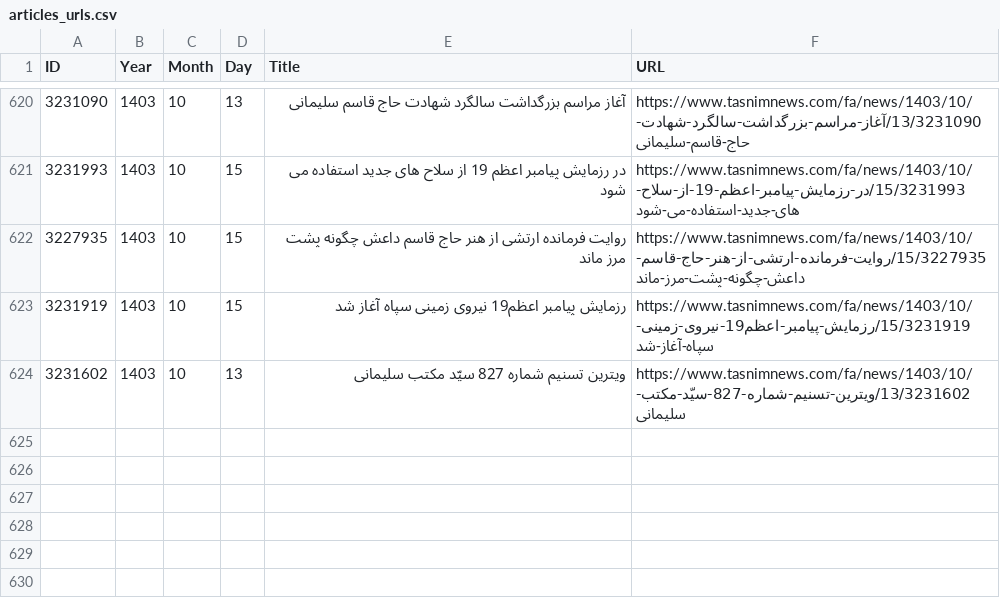
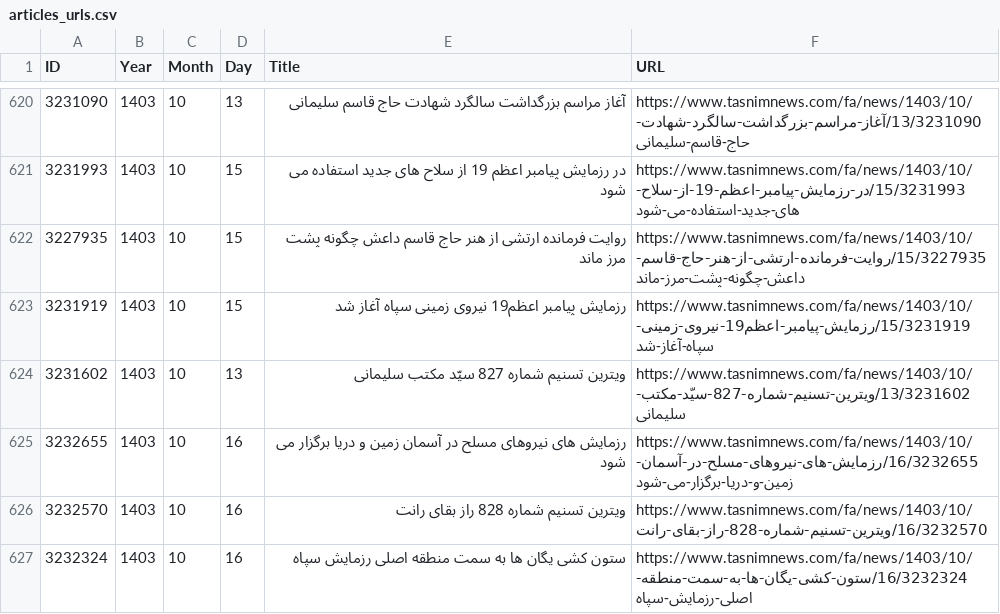
Before and after one commit to 5h4l45h45k4/fluffy-muggle, a CSV file: articles_urls.csv, drawn as a sheet; only a part is shown, gaps mark what is left out.

Commit message:
Update

```diff
--- a/articles_urls.csv
+++ b/articles_urls.csv
@@ -624 +624,4 @@ ID,Year,Month,Day,Title,URL
 3231602,1403,10,13,ویترین تسنیم شماره 827 سیّد مکتب سلیمانی,https://www.tasnimnews.com/fa/news/1403/10/13/3231602/ویترین-تسنیم-شماره-827-سیّد-مکتب-سلیمانی
+3232655,1403,10,16,رزمایش های نیروهای مسلح در آسمان زمین و دریا برگزار می شود,https://www.tasnimnews.com/fa/news/1403/10/16/3232655/رزمایش-های-نیروهای-مسلح-در-آسمان-زمین-و-دریا-برگزار-می-شود
+3232570,1403,10,16,ویترین تسنیم شماره 828 راز بقای رانت,https://www.tasnimnews.com/fa/news/1403/10/16/3232570/ویترین-تسنیم-شماره-828-راز-بقای-رانت
+3232324,1403,10,16,ستون کشی یگان ها به سمت منطقه اصلی رزمایش سپاه,https://www.tasnimnews.com/fa/news/1403/10/16/3232324/ستون-کشی-یگان-ها-به-سمت-منطقه-اصلی-رزمایش-سپاه
```
